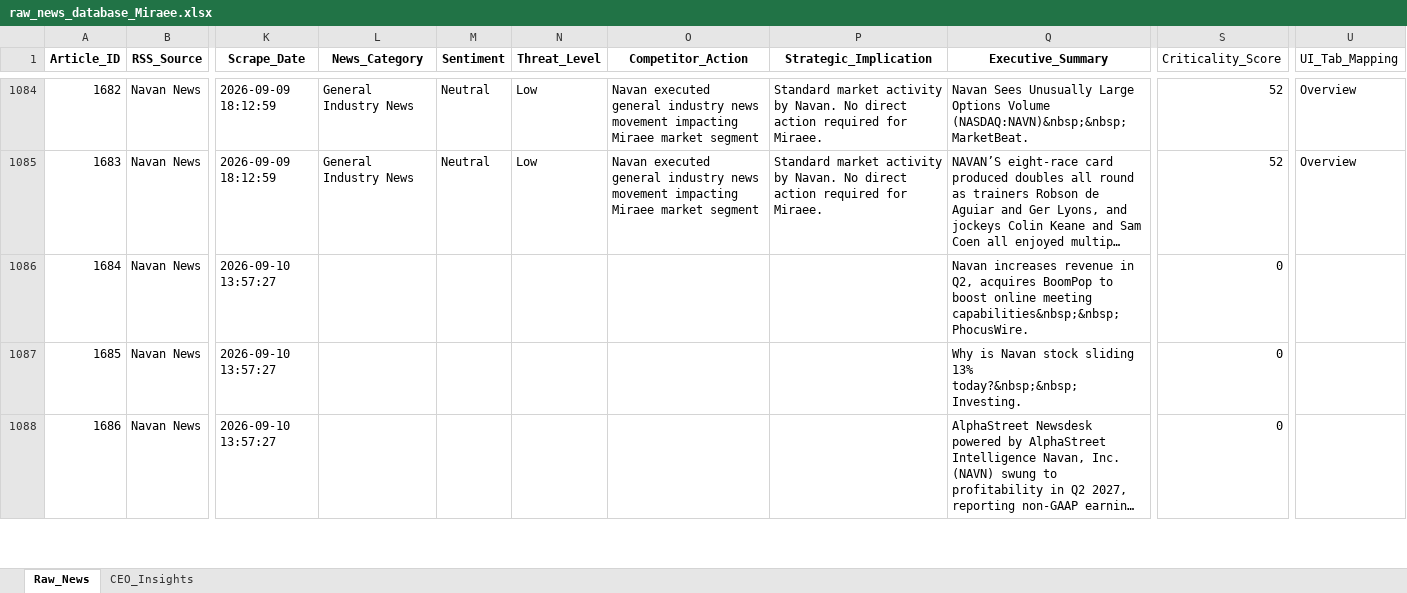
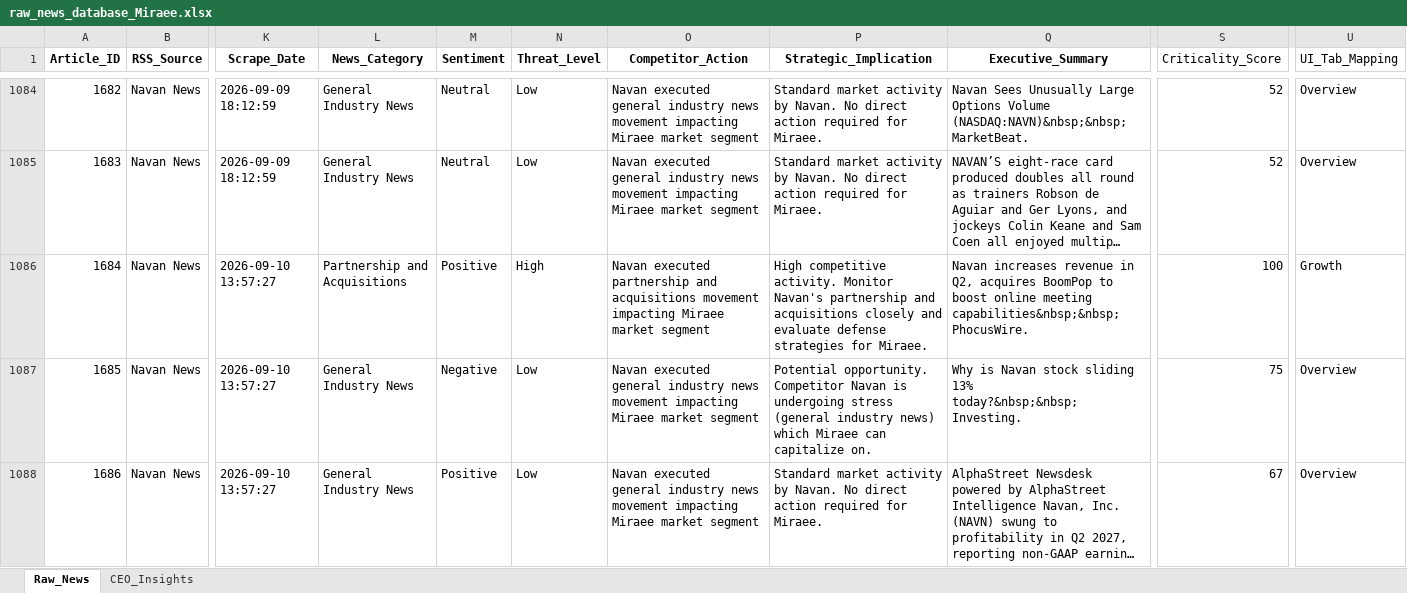
Before and after one commit to dmohanraj78/tabhidashboard, an Excel workbook: News_Dashboard/data/raw_news_database_Miraee.xlsx, sheet Raw_News, drawn as a sheet; only a part is shown, gaps mark what is left out; long unchanged cells end in …; values as stored, in another font and other column widths than the file's, no borders; the diff covers the shown part only; the diff names each change by its address in the sheet, - before the commit and + after, or states it on an @@ line.

```diff
--- a/News_Dashboard/data/raw_news_database_Miraee.xlsx (sheet Raw_News)
+++ b/News_Dashboard/data/raw_news_database_Miraee.xlsx (sheet Raw_News)
-L1086 (News_Category): (empty)
+L1086 (News_Category): Partnership and Acquisitions
-M1086 (Sentiment): (empty)
+M1086 (Sentiment): Positive
-N1086 (Threat_Level): (empty)
+N1086 (Threat_Level): High
-O1086 (Competitor_Action): (empty)
+O1086 (Competitor_Action): Navan executed partnership and acquisitions movement impacting Miraee market segment
-P1086 (Strategic_Implication): (empty)
+P1086 (Strategic_Implication): High competitive activity. Monitor Navan's partnership and acquisitions closely and evaluate defense strategies for Miraee.
-S1086 (Criticality_Score): 0
+S1086 (Criticality_Score): 100
-U1086 (UI_Tab_Mapping): (empty)
+U1086 (UI_Tab_Mapping): Growth
-L1087:L1088 (News_Category): (empty)
+L1087:L1088 (News_Category): General Industry News
-M1087 (Sentiment): (empty)
+M1087 (Sentiment): Negative
-N1087:N1088 (Threat_Level): (empty)
+N1087:N1088 (Threat_Level): Low
-O1087:O1088 (Competitor_Action): (empty)
+O1087:O1088 (Competitor_Action): Navan executed general industry news movement impacting Miraee market segment
-P1087 (Strategic_Implication): (empty)
+P1087 (Strategic_Implication): Potential opportunity. Competitor Navan is undergoing stress (general industry news) which Miraee can capitalize on.
-S1087 (Criticality_Score): 0
+S1087 (Criticality_Score): 75
-U1087:U1088 (UI_Tab_Mapping): (empty)
+U1087:U1088 (UI_Tab_Mapping): Overview
-M1088 (Sentiment): (empty)
+M1088 (Sentiment): Positive
-P1088 (Strategic_Implication): (empty)
+P1088 (Strategic_Implication): Standard market activity by Navan. No direct action required for Miraee.
-S1088 (Criticality_Score): 0
+S1088 (Criticality_Score): 67
```
Also changed, not shown: 26 removed rows and 896 edited cells elsewhere in this sheet, News_Dashboard/data/raw_news_database_Mondee.xlsx, News_Intelligence/output/raw_news_database_Miraee.xlsx, 3 other files.
